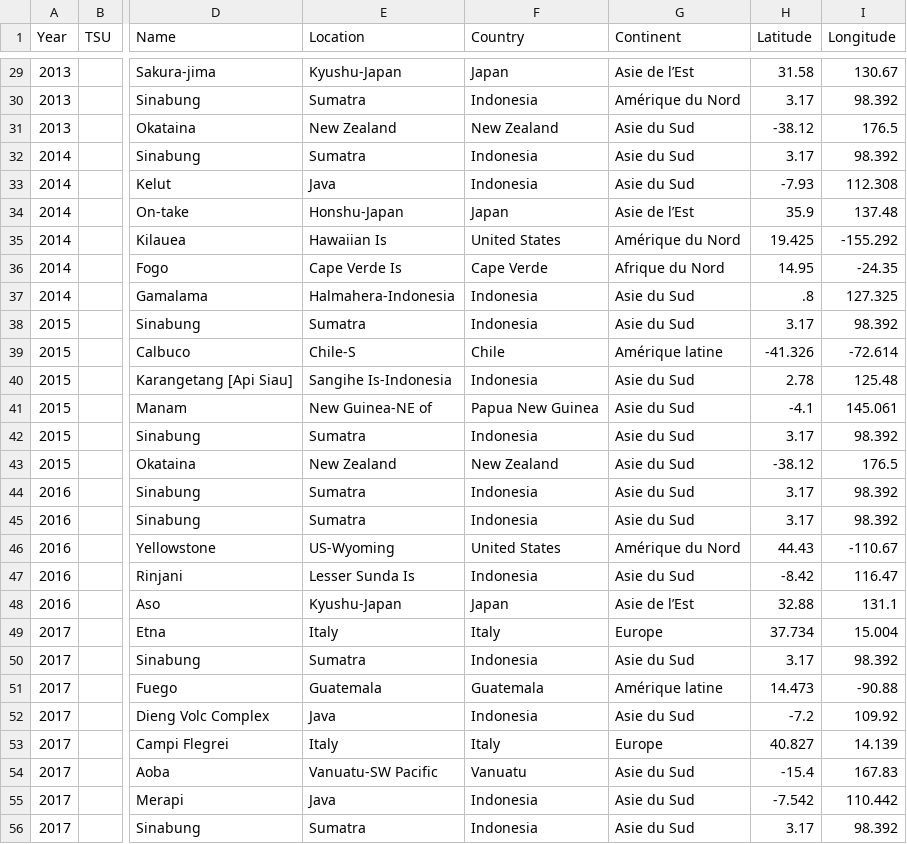
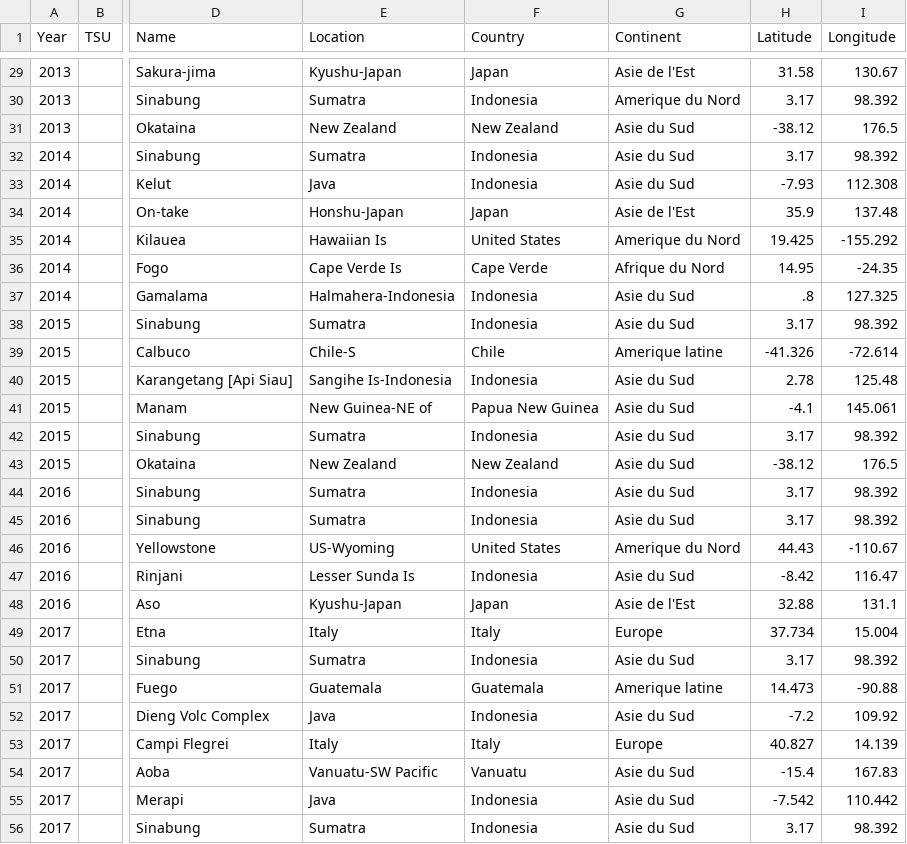
Before and after one commit to AgrocampusDS/visualisation-volcans, a CSV file: volcano.csv, drawn as a sheet; only a part is shown, gaps mark what is left out; the diff covers the shown part only; the diff names each change by its address in the sheet, - before the commit and + after, or states it on an @@ line.

```diff
--- a/volcano.csv
+++ b/volcano.csv
-G29 (Continent): Asie de l’Est
+G29 (Continent): Asie de l'Est
-G30 (Continent): Amérique du Nord
+G30 (Continent): Amerique du Nord
-G34 (Continent): Asie de l’Est
+G34 (Continent): Asie de l'Est
-G35 (Continent): Amérique du Nord
+G35 (Continent): Amerique du Nord
-G39 (Continent): Amérique latine
+G39 (Continent): Amerique latine
-G46 (Continent): Amérique du Nord
+G46 (Continent): Amerique du Nord
-G48 (Continent): Asie de l’Est
+G48 (Continent): Asie de l'Est
-G51 (Continent): Amérique latine
+G51 (Continent): Amerique latine
```
Also changed, not shown: 16 edited cells elsewhere in this file.
